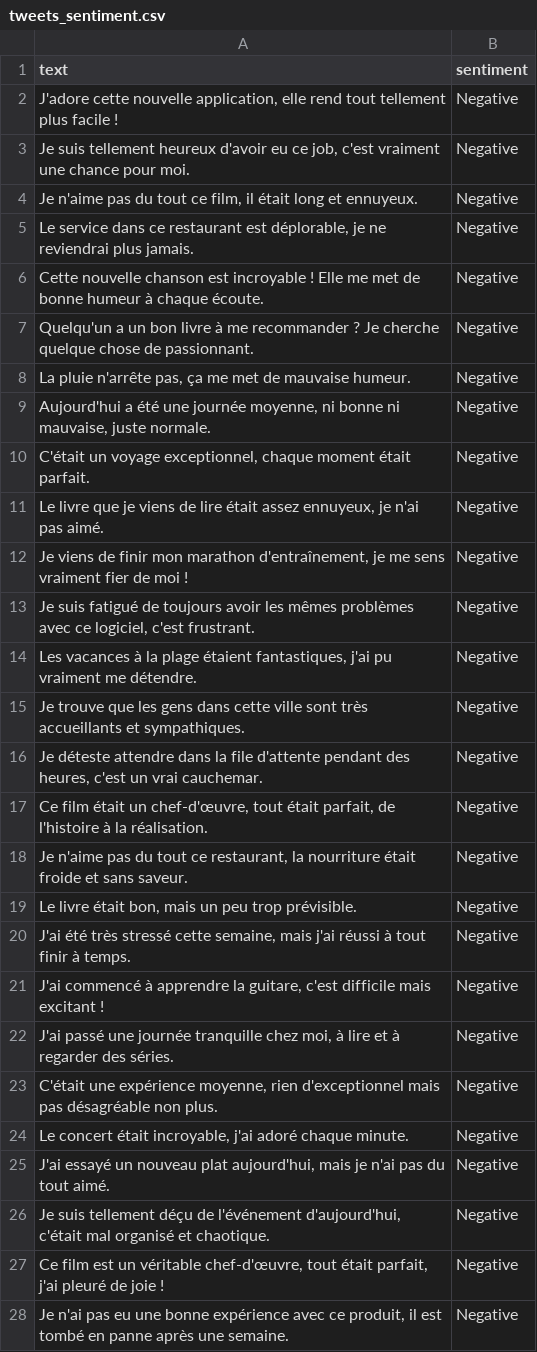
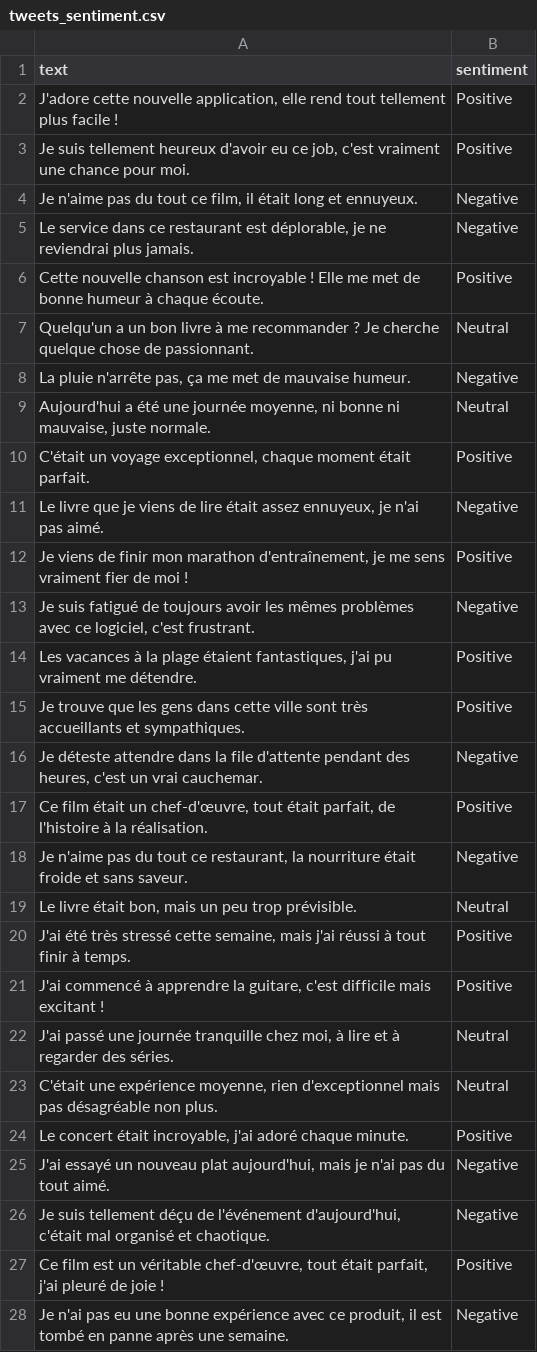
Before and after one commit to celia336/classification_sentiment, a CSV file: data/processed/tweets_sentiment.csv, drawn as a sheet; only a part is shown; the diff covers the shown part only.

Commit message:
update project classification des sentiments

```diff
--- a/data/processed/tweets_sentiment.csv
+++ b/data/processed/tweets_sentiment.csv
@@ -1,5 +1,3 @@
 text,sentiment
-"J'adore cette nouvelle application, elle rend tout tellement plus facile !
-",Negative
-"Je suis tellement heureux d'avoir eu ce job, c'est vraiment une chance pour moi.
-",Negative
+"J'adore cette nouvelle application, elle rend tout tellement plus facile !",Positive
+"Je suis tellement heureux d'avoir eu ce job, c'est vraiment une chance pour moi.",Positive
@@ -10,4 +6,2 @@ text,sentiment
-"Cette nouvelle chanson est incroyable ! Elle me met de bonne humeur à chaque écoute.
-",Negative
-"Quelqu'un a un bon livre à me recommander ? Je cherche quelque chose de passionnant.
-",Negative
+Cette nouvelle chanson est incroyable ! Elle me met de bonne humeur à chaque écoute.,Positive
+Quelqu'un a un bon livre à me recommander ? Je cherche quelque chose de passionnant.,Neutral
@@ -16,4 +9,2 @@ text,sentiment
-"Aujourd'hui a été une journée moyenne, ni bonne ni mauvaise, juste normale.
-",Negative
-"C'était un voyage exceptionnel, chaque moment était parfait.
-",Negative
+"Aujourd'hui a été une journée moyenne, ni bonne ni mauvaise, juste normale.",Neutral
+"C'était un voyage exceptionnel, chaque moment était parfait.",Positive
@@ -22,2 +12 @@ text,sentiment
-"Je viens de finir mon marathon d'entraînement, je me sens vraiment fier de moi !
-",Negative
+"Je viens de finir mon marathon d'entraînement, je me sens vraiment fier de moi !",Positive
@@ -26,4 +14,2 @@ text,sentiment
-"Les vacances à la plage étaient fantastiques, j'ai pu vraiment me détendre.
-",Negative
-"Je trouve que les gens dans cette ville sont très accueillants et sympathiques.
-",Negative
+"Les vacances à la plage étaient fantastiques, j'ai pu vraiment me détendre.",Positive
+Je trouve que les gens dans cette ville sont très accueillants et sympathiques.,Positive
@@ -32,2 +17 @@ text,sentiment
-"Ce film était un chef-d'œuvre, tout était parfait, de l'histoire à la réalisation.
-",Negative
+"Ce film était un chef-d'œuvre, tout était parfait, de l'histoire à la réalisation.",Positive
@@ -36,12 +19,6 @@ text,sentiment
-"Le livre était bon, mais un peu trop prévisible.
-",Negative
-"J'ai été très stressé cette semaine, mais j'ai réussi à tout finir à temps.
-",Negative
-"J'ai commencé à apprendre la guitare, c'est difficile mais excitant !
-",Negative
-"J'ai passé une journée tranquille chez moi, à lire et à regarder des séries.
-",Negative
-"C'était une expérience moyenne, rien d'exceptionnel mais pas désagréable non plus.
-",Negative
-"Le concert était incroyable, j'ai adoré chaque minute.
-",Negative
+"Le livre était bon, mais un peu trop prévisible.",Neutral
+"J'ai été très stressé cette semaine, mais j'ai réussi à tout finir à temps.",Positive
+"J'ai commencé à apprendre la guitare, c'est difficile mais excitant !",Positive
+"J'ai passé une journée tranquille chez moi, à lire et à regarder des séries.",Neutral
+"C'était une expérience moyenne, rien d'exceptionnel mais pas désagréable non plus.",Neutral
+"Le concert était incroyable, j'ai adoré chaque minute.",Positive
@@ -52,2 +27 @@ text,sentiment
-"Ce film est un véritable chef-d'œuvre, tout était parfait, j'ai pleuré de joie !
-",Negative
+"Ce film est un véritable chef-d'œuvre, tout était parfait, j'ai pleuré de joie !",Positive
```
Also changed, not shown: 5 edited cells elsewhere in this file, data/processed/cleaned_tweets.csv, 9 other files.
